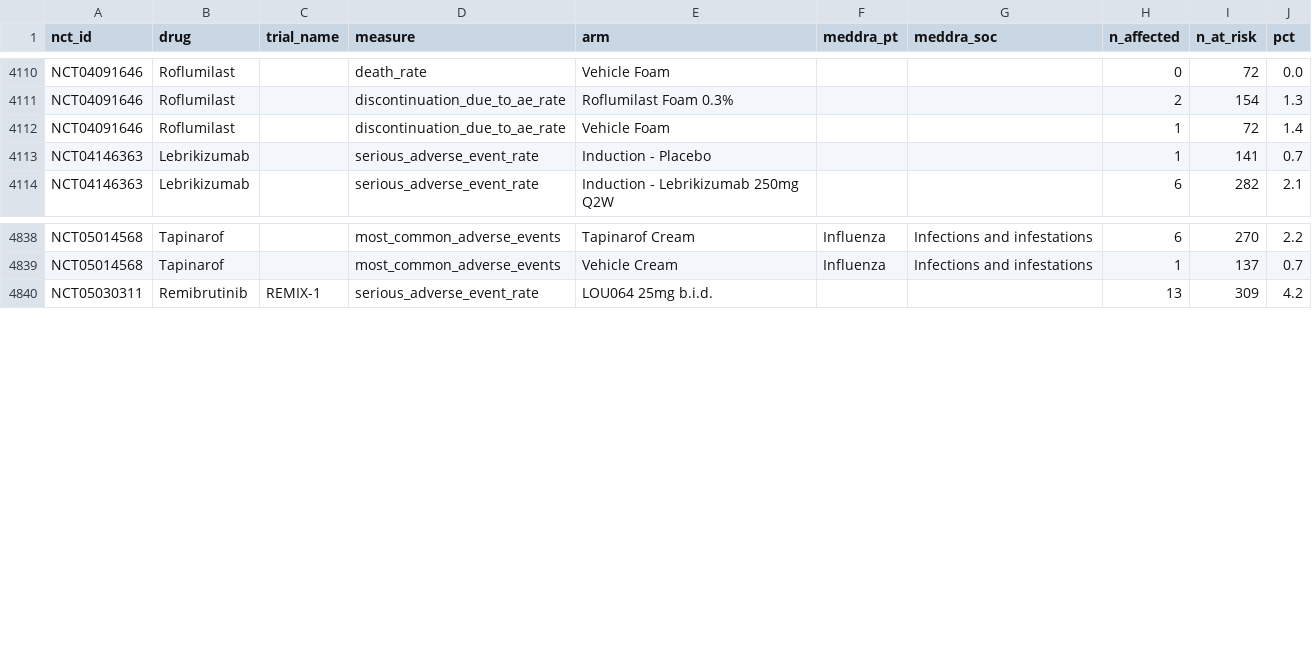
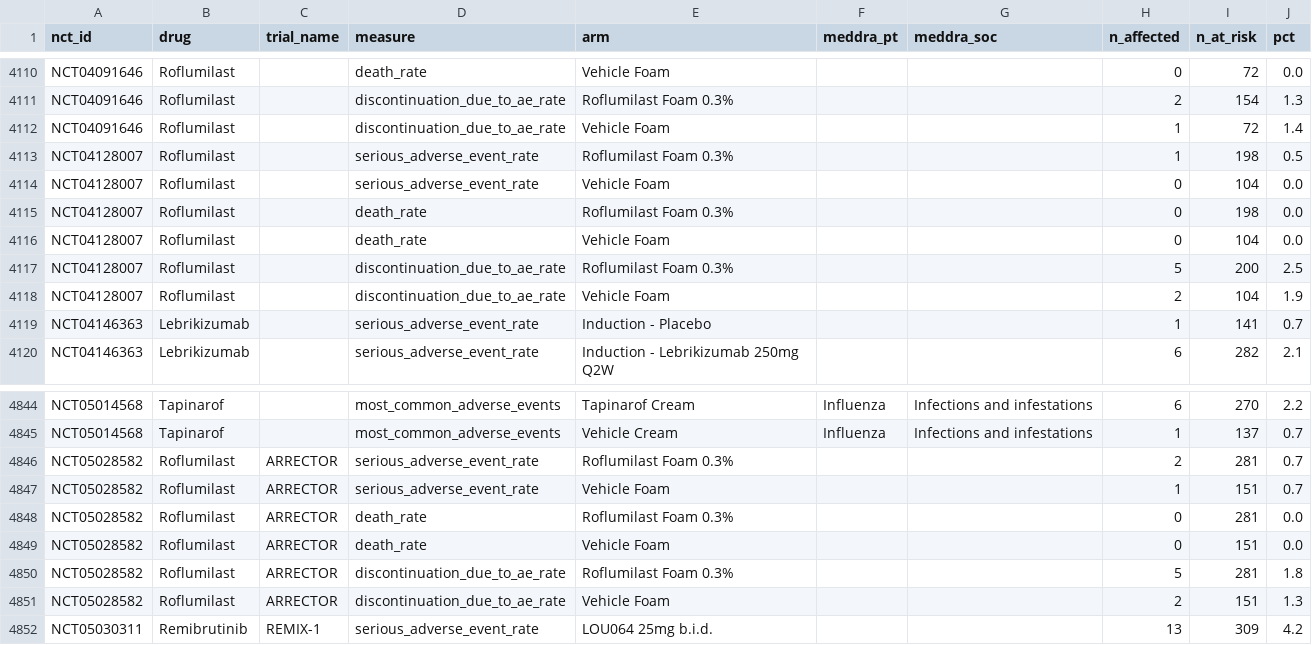
Before and after one commit to suvojit-0x55aa/derm-trial-atlas-data, a CSV file: adverse_event_rates.csv, drawn as a sheet; only a part is shown, gaps mark what is left out; the diff names each change by its address in the sheet, - before the commit and + after, or states it on an @@ line.

```diff
--- a/adverse_event_rates.csv
+++ b/adverse_event_rates.csv
+row 4113: NCT04128007 | Roflumilast |  | serious_adverse_event_rate | Roflumilast Foam 0.3% |  |  | 1 | 198 | 0.5
+row 4114: NCT04128007 | Roflumilast |  | serious_adverse_event_rate | Vehicle Foam |  |  | 0 | 104 | 0.0
+row 4115: NCT04128007 | Roflumilast |  | death_rate | Roflumilast Foam 0.3% |  |  | 0 | 198 | 0.0
+row 4116: NCT04128007 | Roflumilast |  | death_rate | Vehicle Foam |  |  | 0 | 104 | 0.0
+row 4117: NCT04128007 | Roflumilast |  | discontinuation_due_to_ae_rate | Roflumilast Foam 0.3% |  |  | 5 | 200 | 2.5
+row 4118: NCT04128007 | Roflumilast |  | discontinuation_due_to_ae_rate | Vehicle Foam |  |  | 2 | 104 | 1.9
+row 4846: NCT05028582 | Roflumilast | ARRECTOR | serious_adverse_event_rate | Roflumilast Foam 0.3% |  |  | 2 | 281 | 0.7
+row 4847: NCT05028582 | Roflumilast | ARRECTOR | serious_adverse_event_rate | Vehicle Foam |  |  | 1 | 151 | 0.7
+row 4848: NCT05028582 | Roflumilast | ARRECTOR | death_rate | Roflumilast Foam 0.3% |  |  | 0 | 281 | 0.0
+row 4849: NCT05028582 | Roflumilast | ARRECTOR | death_rate | Vehicle Foam |  |  | 0 | 151 | 0.0
+row 4850: NCT05028582 | Roflumilast | ARRECTOR | discontinuation_due_to_ae_rate | Roflumilast Foam 0.3% |  |  | 5 | 281 | 1.8
+row 4851: NCT05028582 | Roflumilast | ARRECTOR | discontinuation_due_to_ae_rate | Vehicle Foam |  |  | 2 | 151 | 1.3
```
Also changed, not shown: endpoints.csv, 6 other files.
